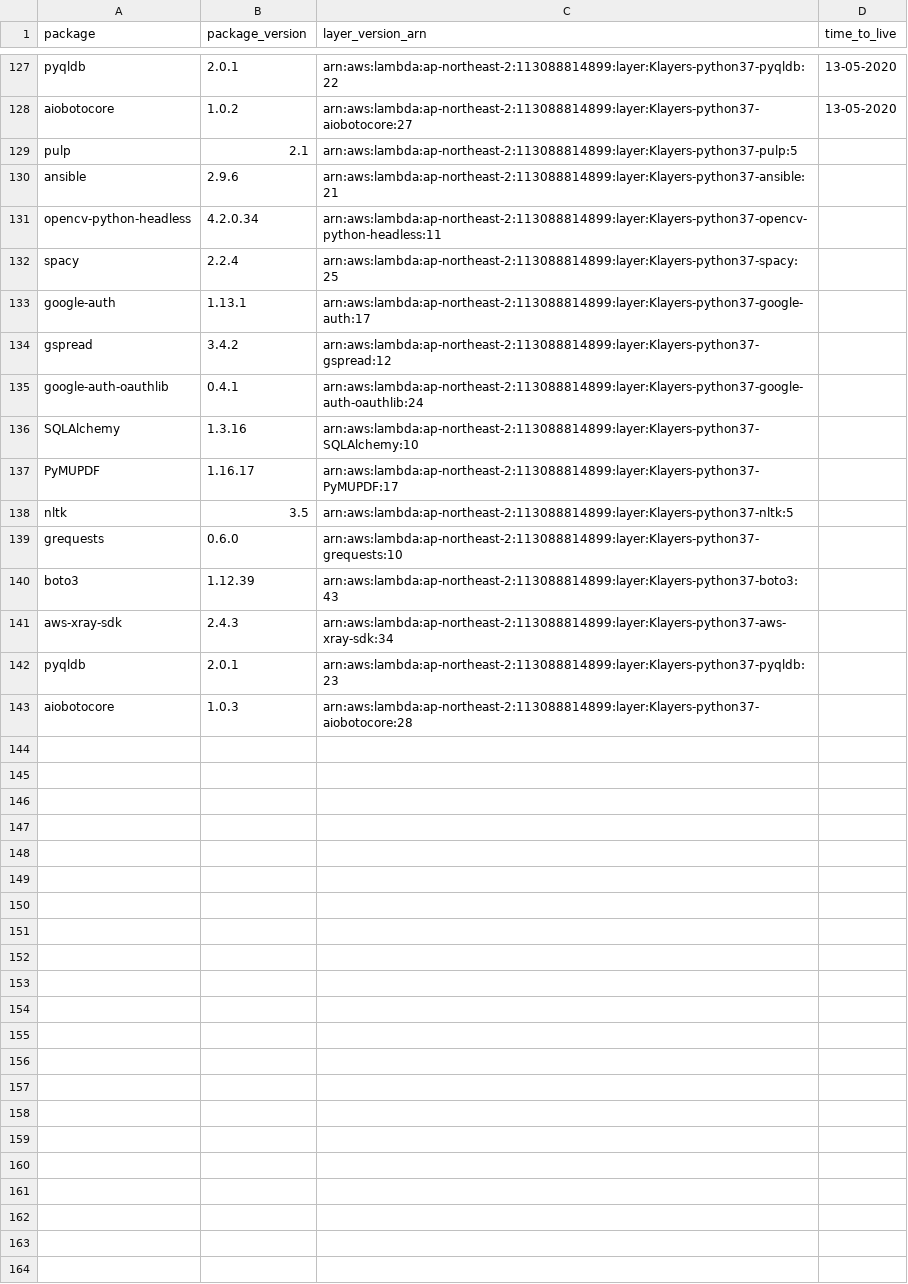
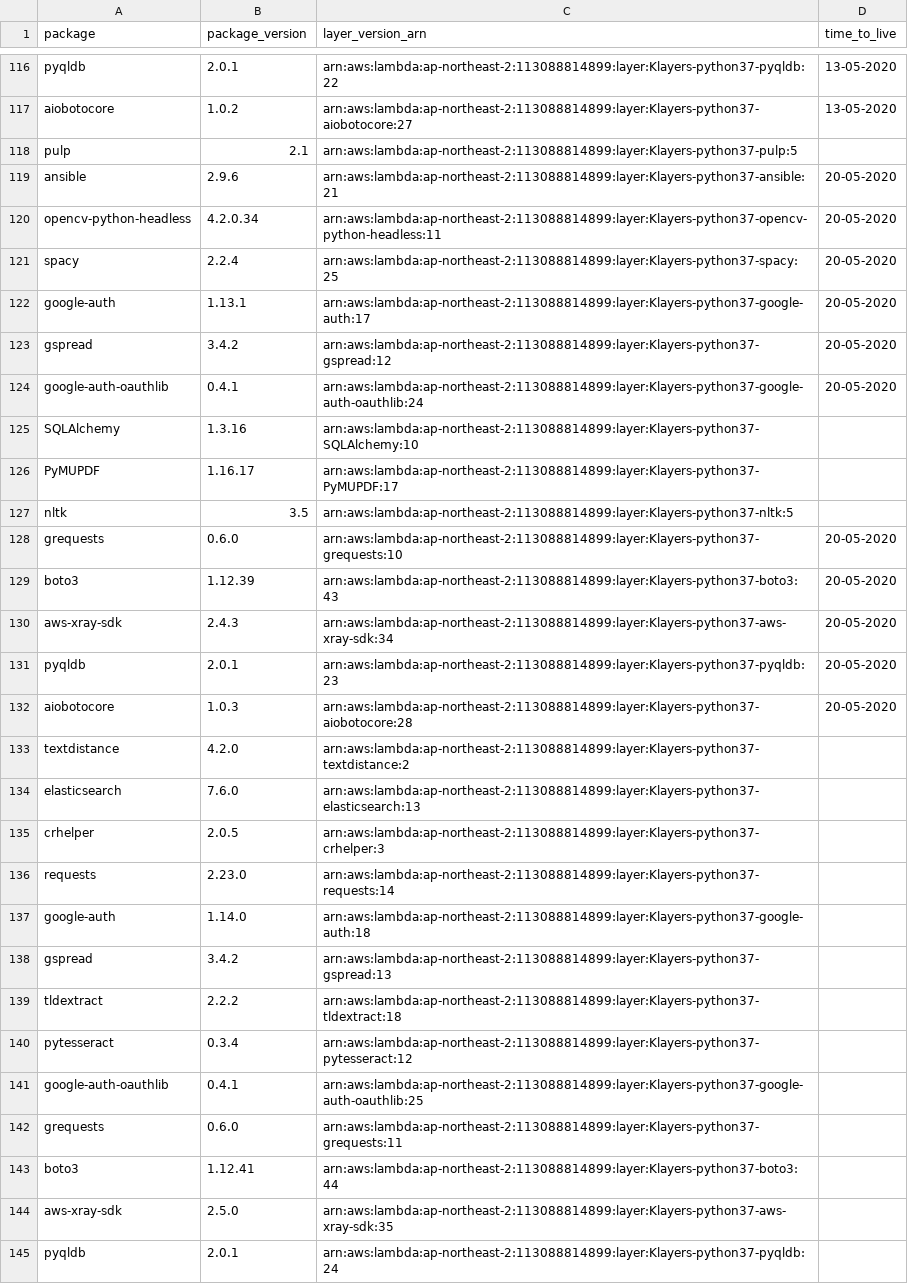
Before and after one commit to raffishquartan/Klayers, a CSV file: deployments/python3.7/arns/ap-northeast-2.csv, drawn as a sheet; only a part is shown, gaps mark what is left out; the diff covers the shown part only.

```diff
--- a/deployments/python3.7/arns/ap-northeast-2.csv
+++ b/deployments/python3.7/arns/ap-northeast-2.csv
@@ -129,8 +118,8 @@ aiobotocore,1.0.2,arn:aws:lambda:ap-northeast-2:113088814899:layer:Klayers-pytho
 pulp,2.1,arn:aws:lambda:ap-northeast-2:113088814899:layer:Klayers-python37-pulp:5,
-ansible,2.9.6,arn:aws:lambda:ap-northeast-2:113088814899:layer:Klayers-python37-ansible:21,
-opencv-python-headless,4.2.0.34,arn:aws:lambda:ap-northeast-2:113088814899:layer:Klayers-python37-opencv-python-headless:11,
-spacy,2.2.4,arn:aws:lambda:ap-northeast-2:113088814899:layer:Klayers-python37-spacy:25,
-google-auth,1.13.1,arn:aws:lambda:ap-northeast-2:113088814899:layer:Klayers-python37-google-auth:17,
-gspread,3.4.2,arn:aws:lambda:ap-northeast-2:113088814899:layer:Klayers-python37-gspread:12,
-google-auth-oauthlib,0.4.1,arn:aws:lambda:ap-northeast-2:113088814899:layer:Klayers-python37-google-auth-oauthlib:24,
+ansible,2.9.6,arn:aws:lambda:ap-northeast-2:113088814899:layer:Klayers-python37-ansible:21,20-05-2020
+opencv-python-headless,4.2.0.34,arn:aws:lambda:ap-northeast-2:113088814899:layer:Klayers-python37-opencv-python-headless:11,20-05-2020
+spacy,2.2.4,arn:aws:lambda:ap-northeast-2:113088814899:layer:Klayers-python37-spacy:25,20-05-2020
+google-auth,1.13.1,arn:aws:lambda:ap-northeast-2:113088814899:layer:Klayers-python37-google-auth:17,20-05-2020
+gspread,3.4.2,arn:aws:lambda:ap-northeast-2:113088814899:layer:Klayers-python37-gspread:12,20-05-2020
+google-auth-oauthlib,0.4.1,arn:aws:lambda:ap-northeast-2:113088814899:layer:Klayers-python37-google-auth-oauthlib:24,20-05-2020
 SQLAlchemy,1.3.16,arn:aws:lambda:ap-northeast-2:113088814899:layer:Klayers-python37-SQLAlchemy:10,
@@ -138,6 +127,19 @@ PyMUPDF,1.16.17,arn:aws:lambda:ap-northeast-2:113088814899:layer:Klayers-python3
 nltk,3.5,arn:aws:lambda:ap-northeast-2:113088814899:layer:Klayers-python37-nltk:5,
-grequests,0.6.0,arn:aws:lambda:ap-northeast-2:113088814899:layer:Klayers-python37-grequests:10,
-boto3,1.12.39,arn:aws:lambda:ap-northeast-2:113088814899:layer:Klayers-python37-boto3:43,
-aws-xray-sdk,2.4.3,arn:aws:lambda:ap-northeast-2:113088814899:layer:Klayers-python37-aws-xray-sdk:34,
-pyqldb,2.0.1,arn:aws:lambda:ap-northeast-2:113088814899:layer:Klayers-python37-pyqldb:23,
-aiobotocore,1.0.3,arn:aws:lambda:ap-northeast-2:113088814899:layer:Klayers-python37-aiobotocore:28,
+grequests,0.6.0,arn:aws:lambda:ap-northeast-2:113088814899:layer:Klayers-python37-grequests:10,20-05-2020
+boto3,1.12.39,arn:aws:lambda:ap-northeast-2:113088814899:layer:Klayers-python37-boto3:43,20-05-2020
+aws-xray-sdk,2.4.3,arn:aws:lambda:ap-northeast-2:113088814899:layer:Klayers-python37-aws-xray-sdk:34,20-05-2020
+pyqldb,2.0.1,arn:aws:lambda:ap-northeast-2:113088814899:layer:Klayers-python37-pyqldb:23,20-05-2020
+aiobotocore,1.0.3,arn:aws:lambda:ap-northeast-2:113088814899:layer:Klayers-python37-aiobotocore:28,20-05-2020
+textdistance,4.2.0,arn:aws:lambda:ap-northeast-2:113088814899:layer:Klayers-python37-textdistance:2,
+elasticsearch,7.6.0,arn:aws:lambda:ap-northeast-2:113088814899:layer:Klayers-python37-elasticsearch:13,
+crhelper,2.0.5,arn:aws:lambda:ap-northeast-2:113088814899:layer:Klayers-python37-crhelper:3,
+requests,2.23.0,arn:aws:lambda:ap-northeast-2:113088814899:layer:Klayers-python37-requests:14,
+google-auth,1.14.0,arn:aws:lambda:ap-northeast-2:113088814899:layer:Klayers-python37-google-auth:18,
+gspread,3.4.2,arn:aws:lambda:ap-northeast-2:113088814899:layer:Klayers-python37-gspread:13,
+tldextract,2.2.2,arn:aws:lambda:ap-northeast-2:113088814899:layer:Klayers-python37-tldextract:18,
+pytesseract,0.3.4,arn:aws:lambda:ap-northeast-2:113088814899:layer:Klayers-python37-pytesseract:12,
+google-auth-oauthlib,0.4.1,arn:aws:lambda:ap-northeast-2:113088814899:layer:Klayers-python37-google-auth-oauthlib:25,
+grequests,0.6.0,arn:aws:lambda:ap-northeast-2:113088814899:layer:Klayers-python37-grequests:11,
+boto3,1.12.41,arn:aws:lambda:ap-northeast-2:113088814899:layer:Klayers-python37-boto3:44,
+aws-xray-sdk,2.5.0,arn:aws:lambda:ap-northeast-2:113088814899:layer:Klayers-python37-aws-xray-sdk:35,
+pyqldb,2.0.1,arn:aws:lambda:ap-northeast-2:113088814899:layer:Klayers-python37-pyqldb:24,
```
Also changed, not shown: 7 added rows, 11 removed rows and 9 edited cells elsewhere in this file, deployments/python3.7/arns/ap-northeast-1.csv, deployments/python3.7/arns/ap-southeast-1.csv, 35 other files.
